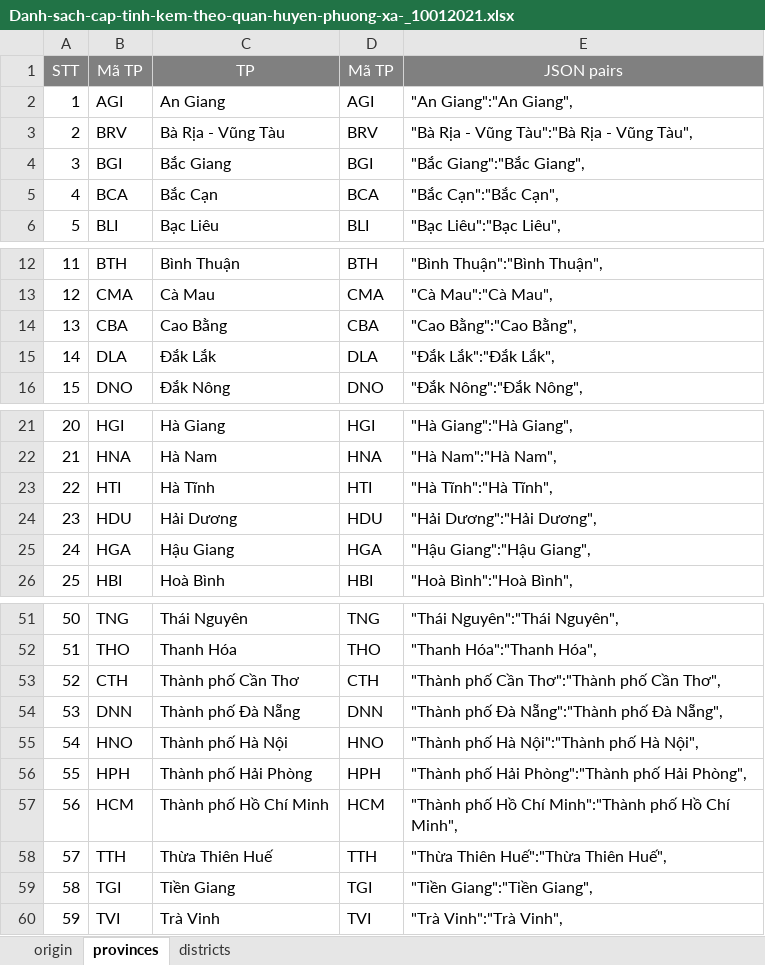
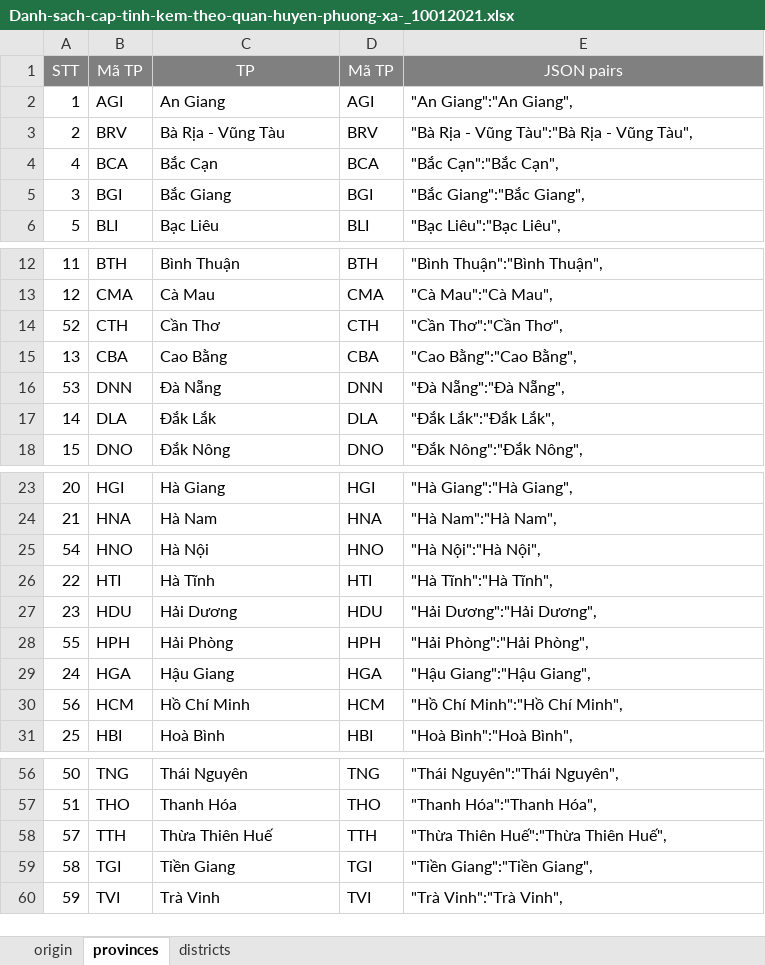
Before and after one commit to truongtronghai/dropdown-list-woo-checkout, an Excel workbook: Danh-sach-cap-tinh-kem-theo-quan-huyen-phuong-xa-_10012021.xlsx, sheet provinces, drawn as a sheet; only a part is shown, gaps mark what is left out; values as stored, in another font and other column widths than the file's, no borders; removed rows and columns are numbered as before the commit, all else as after; the diff names each change by its address in the sheet, - before the commit and + after, or states it on an @@ line.

```diff
--- a/Danh-sach-cap-tinh-kem-theo-quan-huyen-phuong-xa-_10012021.xlsx (sheet provinces)
+++ b/Danh-sach-cap-tinh-kem-theo-quan-huyen-phuong-xa-_10012021.xlsx (sheet provinces)
@@ row 5 moved to row 4: 4 @@
+row 14: 52 | CTH | Cần Thơ | CTH | "Cần Thơ":"Cần Thơ",
+row 16: 53 | DNN | Đà Nẵng | DNN | "Đà Nẵng":"Đà Nẵng",
+row 25: 54 | HNO | Hà Nội | HNO | "Hà Nội":"Hà Nội",
+row 28: 55 | HPH | Hải Phòng | HPH | "Hải Phòng":"Hải Phòng",
+row 30: 56 | HCM | Hồ Chí Minh | HCM | "Hồ Chí Minh":"Hồ Chí Minh",
-row 53: 52 | CTH | Thành phố Cần Thơ | CTH | "Thành phố Cần Thơ":"Thành phố Cần Thơ",
-row 54: 53 | DNN | Thành phố Đà Nẵng | DNN | "Thành phố Đà Nẵng":"Thành phố Đà Nẵng",
-row 55: 54 | HNO | Thành phố Hà Nội | HNO | "Thành phố Hà Nội":"Thành phố Hà Nội",
-row 56: 55 | HPH | Thành phố Hải Phòng | HPH | "Thành phố Hải Phòng":"Thành phố Hải Phòng",
-row 57: 56 | HCM | Thành phố Hồ Chí Minh | HCM | "Thành phố Hồ Chí Minh":"Thành phố Hồ Chí Minh",
```
Also changed, not shown: sheet districts, formulas that keep their value, 9 other files.
